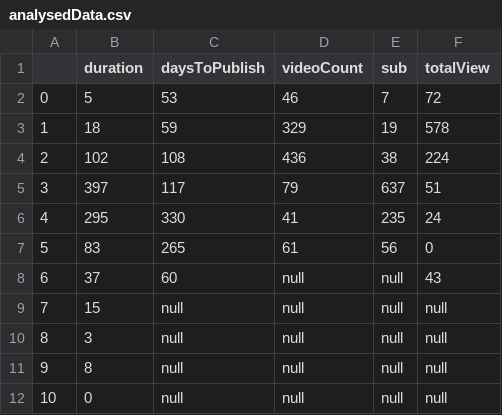
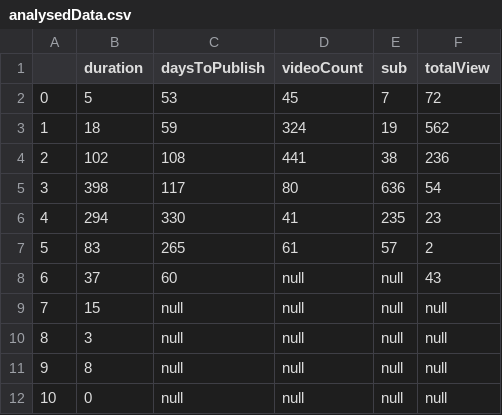
Before and after one commit to AshanMSilva/Social-Media-Analysis, a CSV file: social_media_analysis/youtube/codes/ViralVideoAnalysis/analysedData.csv, drawn as a sheet.

```diff
--- a/social_media_analysis/youtube/codes/ViralVideoAnalysis/analysedData.csv
+++ b/social_media_analysis/youtube/codes/ViralVideoAnalysis/analysedData.csv
@@ -1,8 +1,8 @@
 ,duration,daysToPublish,videoCount,sub,totalView
-0,5,53,46,7,72
-1,18,59,329,19,578
-2,102,108,436,38,224
-3,397,117,79,637,51
-4,295,330,41,235,24
-5,83,265,61,56,0
+0,5,53,45,7,72
+1,18,59,324,19,562
+2,102,108,441,38,236
+3,398,117,80,636,54
+4,294,330,41,235,23
+5,83,265,61,57,2
 6,37,60,null,null,43
```
Also changed, not shown: social_media_analysis/youtube/codes/ViralVideoAnalysis/data.csv, social_media_analysis/youtube/codes/ViralVideoAnalysis/ids.csv, 6 other files.
